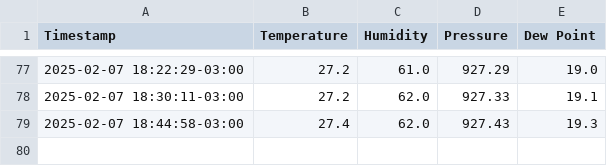
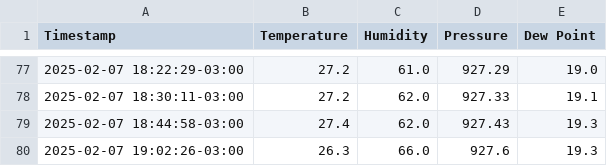
Before and after one commit to physicist155/physicist155.github.io, a CSV file: weather_data.csv, drawn as a sheet; only a part is shown, gaps mark what is left out.

```diff
--- a/weather_data.csv
+++ b/weather_data.csv
@@ -79 +79,2 @@ Timestamp,Temperature,Humidity,Pressure,Dew Point
 2025-02-07 18:44:58-03:00,27.4,62.0,927.43,19.3
+2025-02-07 19:02:26-03:00,26.3,66.0,927.6,19.3
```
Also changed, not shown: 1 other file.
